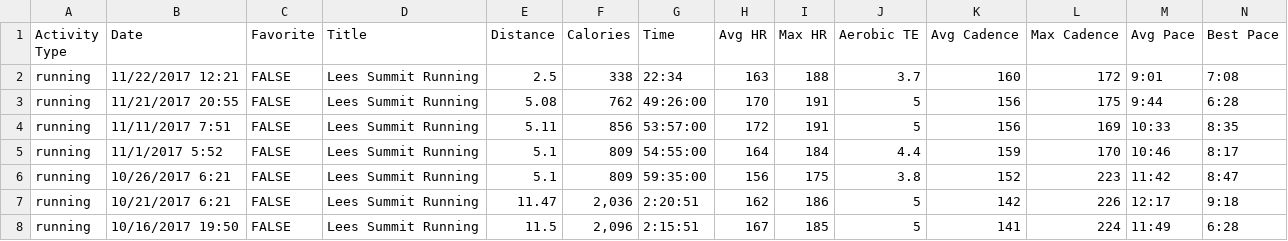
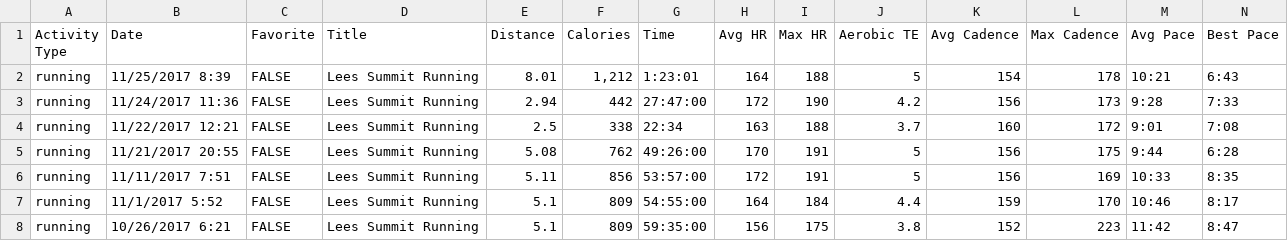
Before and after one commit to johnsug/garmin, a CSV file: garmin_log.csv, drawn as a sheet; only a part is shown; the shorter side is filled out with more unchanged rows; rows hold the shown columns only; the diff names each change by its address in the sheet, - before the commit and + after, or states it on an @@ line.

Commit message:
Update garmin_log.csv

```diff
--- a/garmin_log.csv
+++ b/garmin_log.csv
+row 2: running | 11/25/2017 8:39 | FALSE | Lees Summit Running | 8.01 | 1,212 | 1:23:01 | 164 | 188 | 5 | 154 | 178 | 10:21 | 6:43
+row 3: running | 11/24/2017 11:36 | FALSE | Lees Summit Running | 2.94 | 442 | 27:47:00 | 172 | 190 | 4.2 | 156 | 173 | 9:28 | 7:33
```
